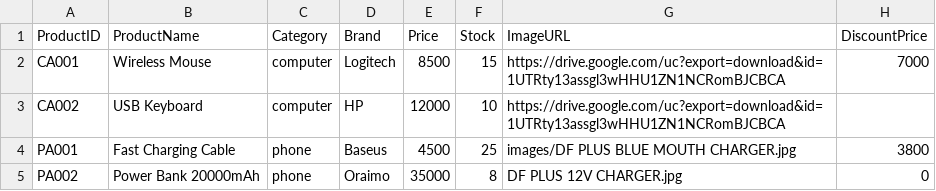
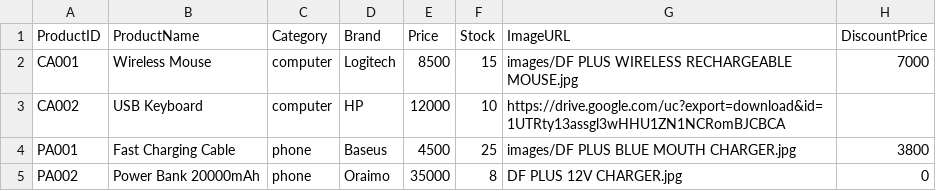
Before and after one commit to dfplus-store/na, a CSV file: products.csv, drawn as a sheet.

Commit message:
Update products.csv

```diff
--- a/products.csv
+++ b/products.csv
@@ -1,3 +1,3 @@
 ProductID,ProductName,Category,Brand,Price,Stock,ImageURL,DiscountPrice
-CA001,Wireless Mouse,computer,Logitech,8500,15,https://drive.google.com/uc?export=download&id=1UTRty13assgl3wHHU1ZN1NCRomBJCBCA,7000
+CA001,Wireless Mouse,computer,Logitech,8500,15,images/DF PLUS WIRELESS RECHARGEABLE MOUSE.jpg,7000
 CA002,USB Keyboard,computer,HP,12000,10,https://drive.google.com/uc?export=download&id=1UTRty13assgl3wHHU1ZN1NCRomBJCBCA,
```
